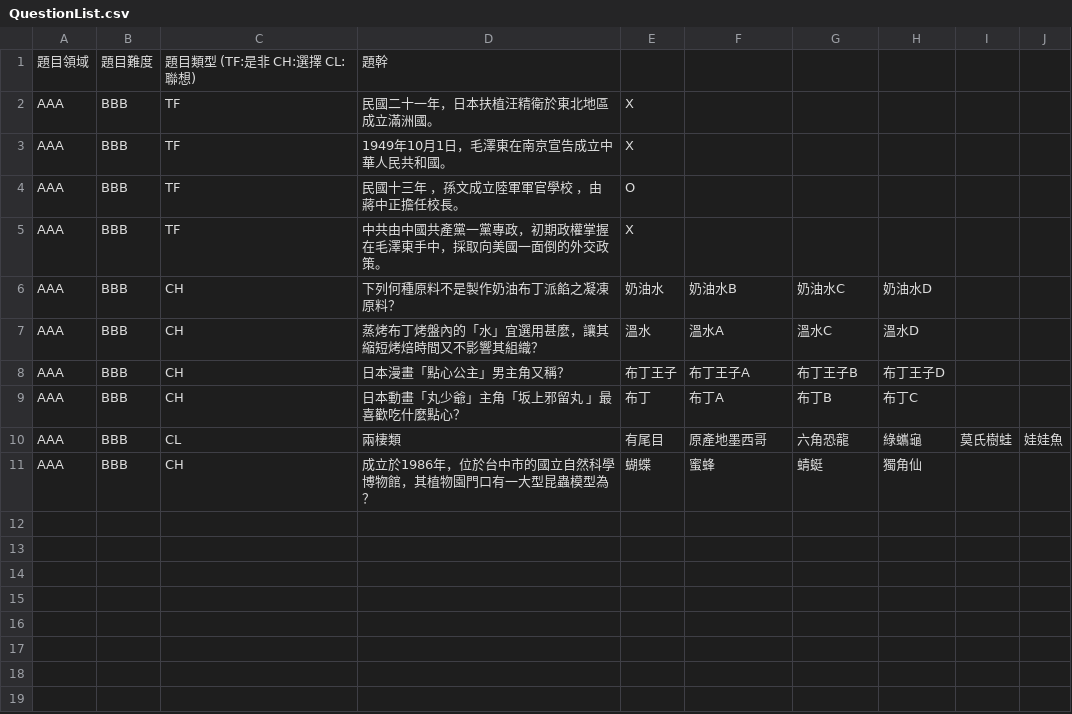
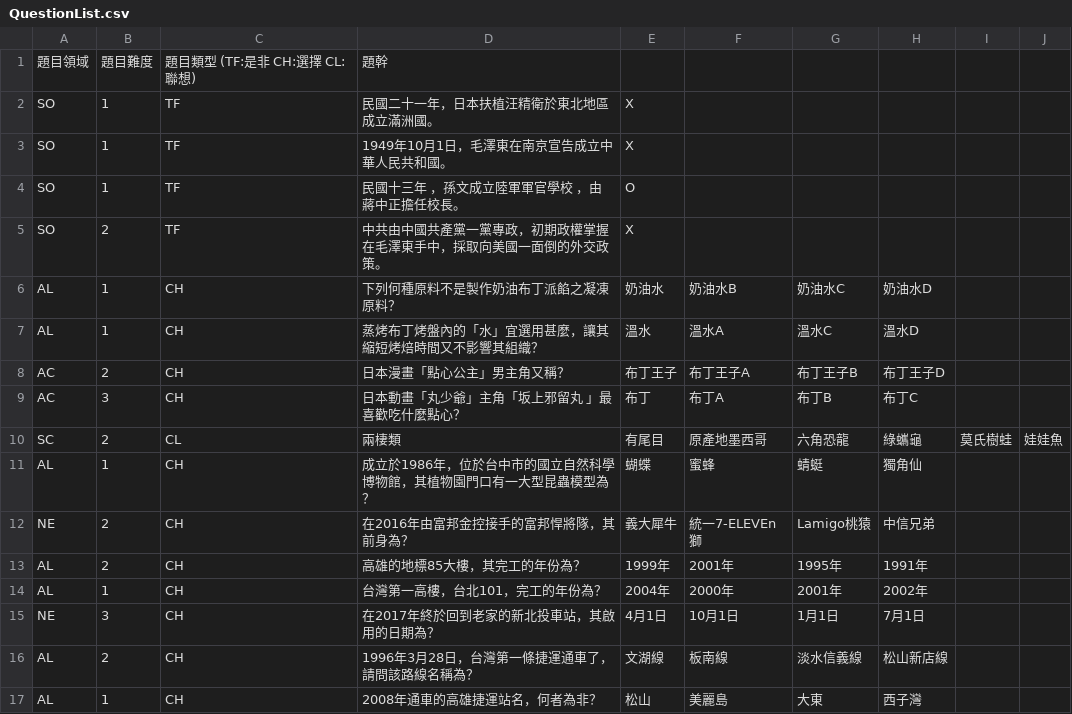
Before and after one commit to nosneb83/QuizGame, a CSV file: Server/QuestionList.csv, drawn as a sheet.

Commit message:
題庫更新

```diff
--- a/Server/QuestionList.csv
+++ b/Server/QuestionList.csv
@@ -1,11 +1,17 @@
 題目領域,題目難度,題目類型 (TF:是非 CH:選擇 CL:聯想),題幹,,,,,,
-AAA,BBB,TF,民國二十一年，日本扶植汪精衛於東北地區成立滿洲國。,X,,,,,
-AAA,BBB,TF,1949年10月1日，毛澤東在南京宣告成立中華人民共和國。,X,,,,,
-AAA,BBB,TF,民國十三年 ，孫文成立陸軍軍官學校 ，由蔣中正擔任校長。,O,,,,,
-AAA,BBB,TF,中共由中國共產黨一黨專政，初期政權掌握在毛澤東手中，採取向美國一面倒的外交政策。,X,,,,,
-AAA,BBB,CH,下列何種原料不是製作奶油布丁派餡之凝凍原料？,奶油水,奶油水B,奶油水C,奶油水D,,
-AAA,BBB,CH,蒸烤布丁烤盤內的「水」宜選用甚麼，讓其縮短烤焙時間又不影響其組織？,溫水,溫水A,溫水C,溫水D,,
-AAA,BBB,CH,日本漫畫「點心公主」男主角又稱？,布丁王子,布丁王子A,布丁王子B,布丁王子D,,
-AAA,BBB,CH,日本動畫「丸少爺」主角「坂上邪留丸 」最喜歡吃什麼點心？,布丁,布丁A,布丁B,布丁C,,
-AAA,BBB,CL,兩棲類,有尾目,原產地墨西哥,六角恐龍,綠蠵龜,莫氏樹蛙,娃娃魚
-AAA,BBB,CH,成立於1986年，位於台中市的國立自然科學博物館，其植物園門口有一大型昆蟲模型為？,蝴蝶,蜜蜂,蜻蜓,獨角仙,,
+SO,1,TF,民國二十一年，日本扶植汪精衛於東北地區成立滿洲國。,X,,,,,
+SO,1,TF,1949年10月1日，毛澤東在南京宣告成立中華人民共和國。,X,,,,,
+SO,1,TF,民國十三年 ，孫文成立陸軍軍官學校 ，由蔣中正擔任校長。,O,,,,,
+SO,2,TF,中共由中國共產黨一黨專政，初期政權掌握在毛澤東手中，採取向美國一面倒的外交政策。,X,,,,,
+AL,1,CH,下列何種原料不是製作奶油布丁派餡之凝凍原料？,奶油水,奶油水B,奶油水C,奶油水D,,
+AL,1,CH,蒸烤布丁烤盤內的「水」宜選用甚麼，讓其縮短烤焙時間又不影響其組織？,溫水,溫水A,溫水C,溫水D,,
+AC,2,CH,日本漫畫「點心公主」男主角又稱？,布丁王子,布丁王子A,布丁王子B,布丁王子D,,
+AC,3,CH,日本動畫「丸少爺」主角「坂上邪留丸 」最喜歡吃什麼點心？,布丁,布丁A,布丁B,布丁C,,
+SC,2,CL,兩棲類,有尾目,原產地墨西哥,六角恐龍,綠蠵龜,莫氏樹蛙,娃娃魚
+AL,1,CH,成立於1986年，位於台中市的國立自然科學博物館，其植物園門口有一大型昆蟲模型為？,蝴蝶,蜜蜂,蜻蜓,獨角仙,,
+NE,2,CH,在2016年由富邦金控接手的富邦悍將隊，其前身為？,義大犀牛,統一7-ELEVEn獅,Lamigo桃猿,中信兄弟,,
+AL,2,CH,高雄的地標85大樓，其完工的年份為？,1999年,2001年,1995年,1991年,,
+AL,1,CH,台灣第一高樓，台北101，完工的年份為？,2004年,2000年,2001年,2002年,,
+NE,3,CH,在2017年終於回到老家的新北投車站，其啟用的日期為？,4月1日,10月1日,1月1日,7月1日,,
+AL,2,CH,1996年3月28日，台灣第一條捷運通車了，請問該路線名稱為？,文湖線,板南線,淡水信義線,松山新店線,,
+AL,1,CH,2008年通車的高雄捷運站名，何者為非？,松山,美麗島,大東,西子灣,,
```
